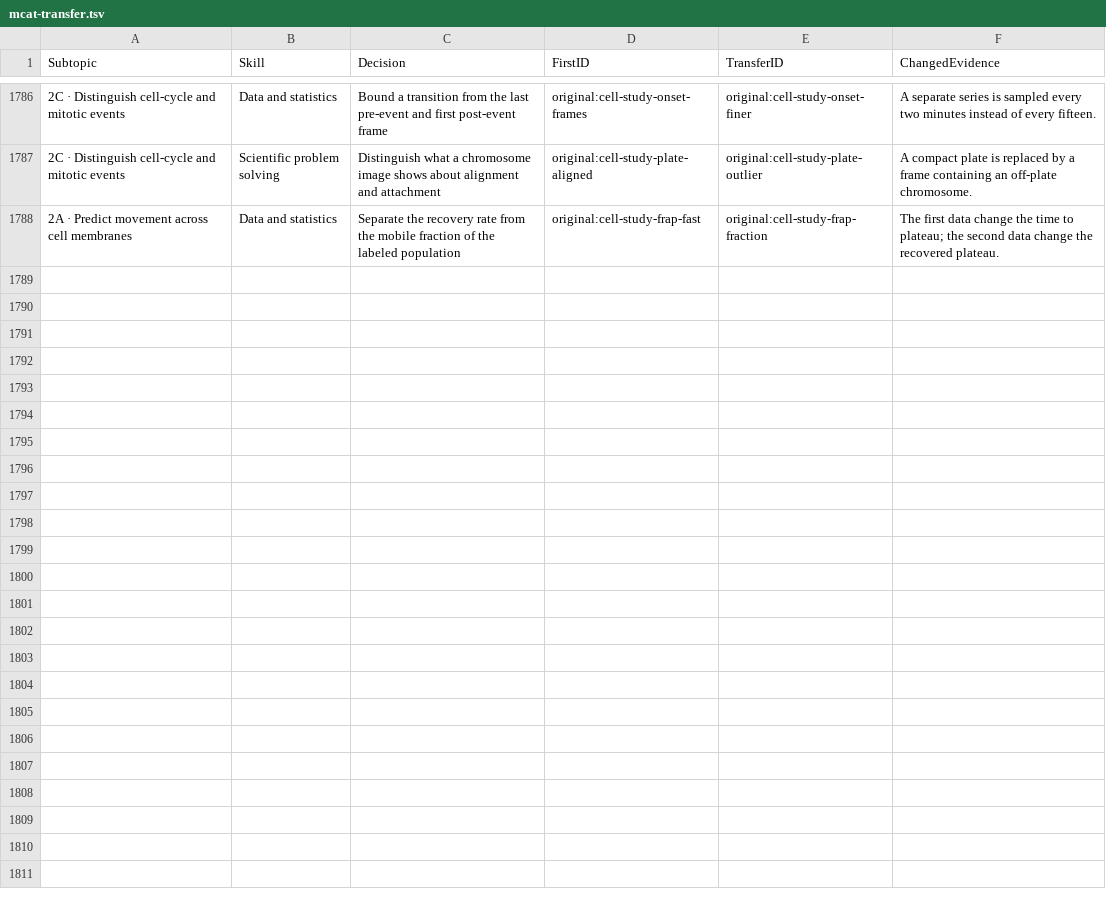
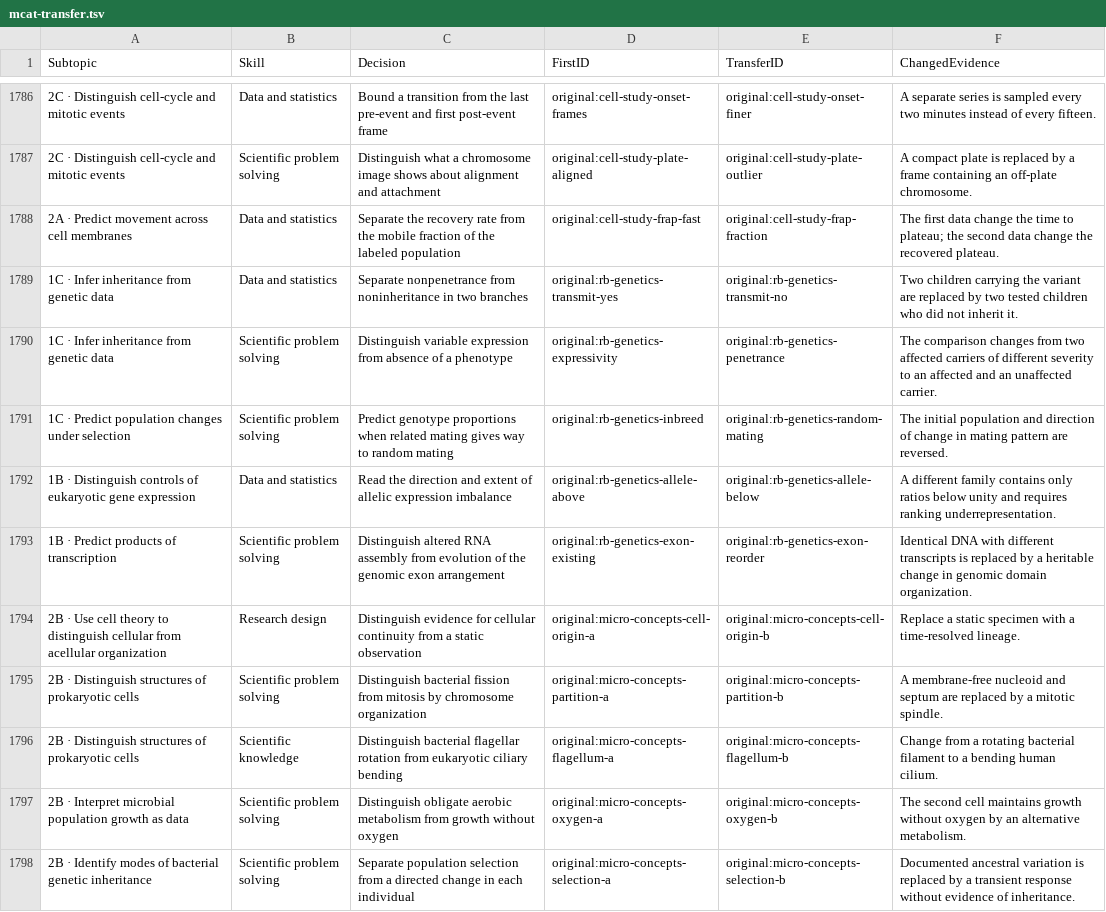
Before and after one commit to bionicles/anki, a TSV file: decks/mcat-usmle/mcat-transfer.tsv, drawn as a sheet; only a part is shown, gaps mark what is left out; the diff covers the shown part only; the diff names each change by its address in the sheet, - before the commit and + after, or states it on an @@ line.

Commit message:
Expand genitourinary case practice and audit MCAT genetics and microbiology

```diff
--- a/decks/mcat-usmle/mcat-transfer.tsv
+++ b/decks/mcat-usmle/mcat-transfer.tsv
+row 1789: 1C · Infer inheritance from genetic data | Data and statistics | Separate nonpenetrance from noninheritance in two branches | original:rb-genetics-transmit-yes | original:rb-genetics-transmit-no | Two children carrying the variant are replaced by two tested children who did not inherit it.
+row 1790: 1C · Infer inheritance from genetic data | Scientific problem solving | Distinguish variable expression from absence of a phenotype | original:rb-genetics-expressivity | original:rb-genetics-penetrance | The comparison changes from two affected carriers of different severity to an affected and an unaffected carrier.
+row 1791: 1C · Predict population changes under selection | Scientific problem solving | Predict genotype proportions when related mating gives way to random mating | original:rb-genetics-inbreed | original:rb-genetics-random-mating | The initial population and direction of change in mating pattern are reversed.
+row 1792: 1B · Distinguish controls of eukaryotic gene expression | Data and statistics | Read the direction and extent of allelic expression imbalance | original:rb-genetics-allele-above | original:rb-genetics-allele-below | A different family contains only ratios below unity and requires ranking underrepresentation.
+row 1793: 1B · Predict products of transcription | Scientific problem solving | Distinguish altered RNA assembly from evolution of the genomic exon arrangement | original:rb-genetics-exon-existing | original:rb-genetics-exon-reorder | Identical DNA with different transcripts is replaced by a heritable change in genomic domain organization.
+row 1794: 2B · Use cell theory to distinguish cellular from acellular organization | Research design | Distinguish evidence for cellular continuity from a static observation | original:micro-concepts-cell-origin-a | original:micro-concepts-cell-origin-b | Replace a static specimen with a time-resolved lineage.
+row 1795: 2B · Distinguish structures of prokaryotic cells | Scientific problem solving | Distinguish bacterial fission from mitosis by chromosome organization | original:micro-concepts-partition-a | original:micro-concepts-partition-b | A membrane-free nucleoid and septum are replaced by a mitotic spindle.
+row 1796: 2B · Distinguish structures of prokaryotic cells | Scientific knowledge | Distinguish bacterial flagellar rotation from eukaryotic ciliary bending | original:micro-concepts-flagellum-a | original:micro-concepts-flagellum-b | Change from a rotating bacterial filament to a bending human cilium.
+row 1797: 2B · Interpret microbial population growth as data | Scientific problem solving | Distinguish obligate aerobic metabolism from growth without oxygen | original:micro-concepts-oxygen-a | original:micro-concepts-oxygen-b | The second cell maintains growth without oxygen by an alternative metabolism.
+row 1798: 2B · Identify modes of bacterial genetic inheritance | Scientific problem solving | Separate population selection from a directed change in each individual | original:micro-concepts-selection-a | original:micro-concepts-selection-b | Documented ancestral variation is replaced by a transient response without evidence of inheritance.
```
Also changed, not shown: 9 added rows elsewhere in this file, decks/mcat-usmle/imaging.tsv, decks/mcat-usmle/specimens.tsv, 27 other files.
